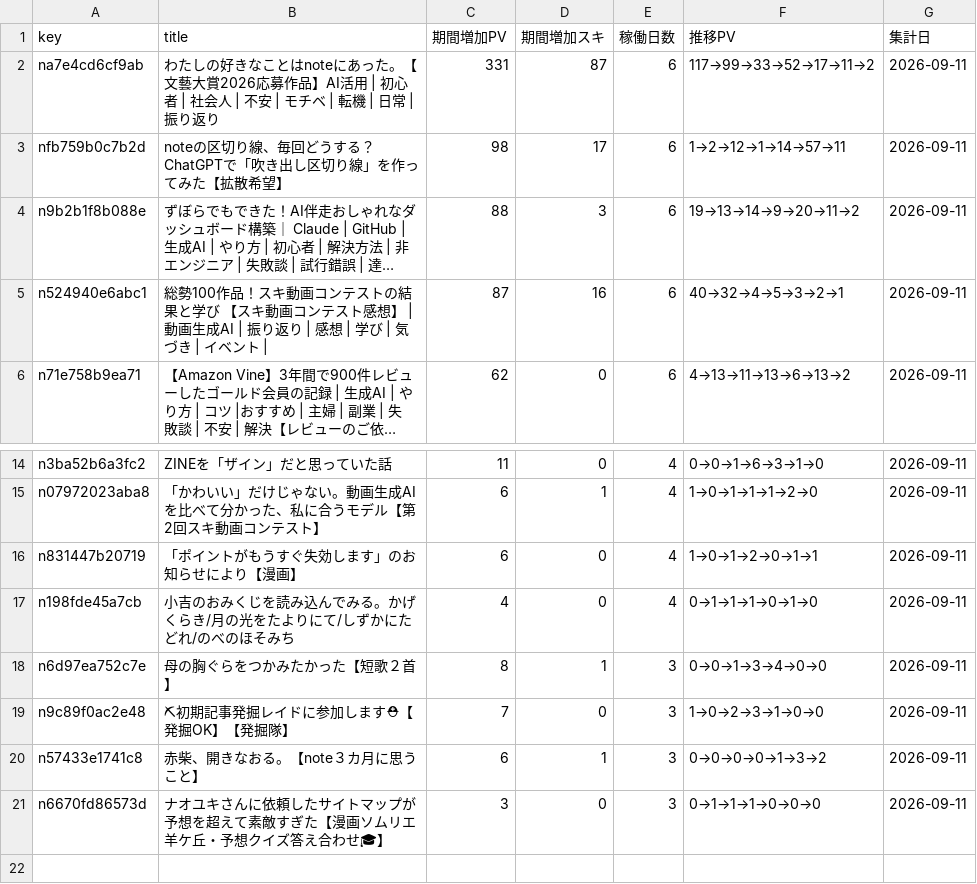
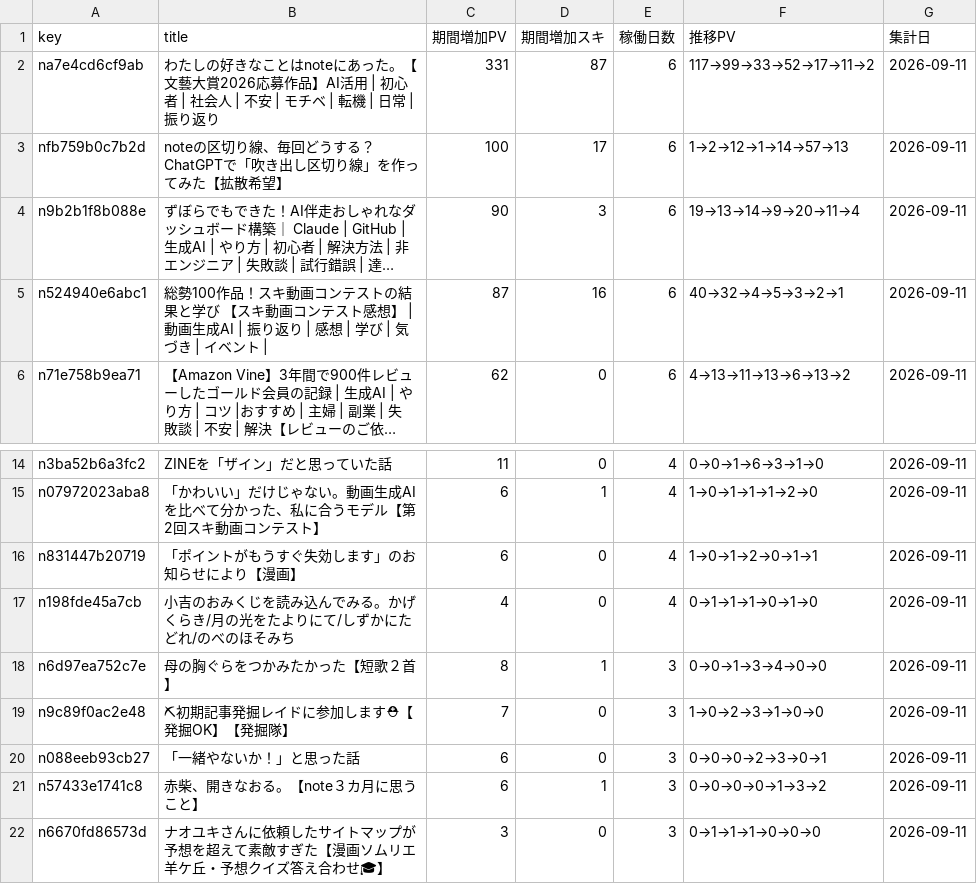
Before and after one commit to thinkingshiba0526-dot/note-stats-dashboard, a CSV file: data/asset_articles.csv, drawn as a sheet; only a part is shown, gaps mark what is left out; long unchanged cells end in …; the diff names each change by its address in the sheet, - before the commit and + after, or states it on an @@ line.

```diff
--- a/data/asset_articles.csv
+++ b/data/asset_articles.csv
-C3 (期間増加PV): 98
+C3 (期間増加PV): 100
-F3 (推移PV): 1→2→12→1→14→57→11
+F3 (推移PV): 1→2→12→1→14→57→13
-C4 (期間増加PV): 88
+C4 (期間増加PV): 90
-F4 (推移PV): 19→13→14→9→20→11→2
+F4 (推移PV): 19→13→14→9→20→11→4
+row 20: n088eeb93cb27 | 「一緒やないか！」と思った話 | 6 | 0 | 3 | 0→0→0→2→3→0→1 | 2026-09-11
```
Also changed, not shown: data/articles.csv, data/daily_summary.csv, 4 other files.
